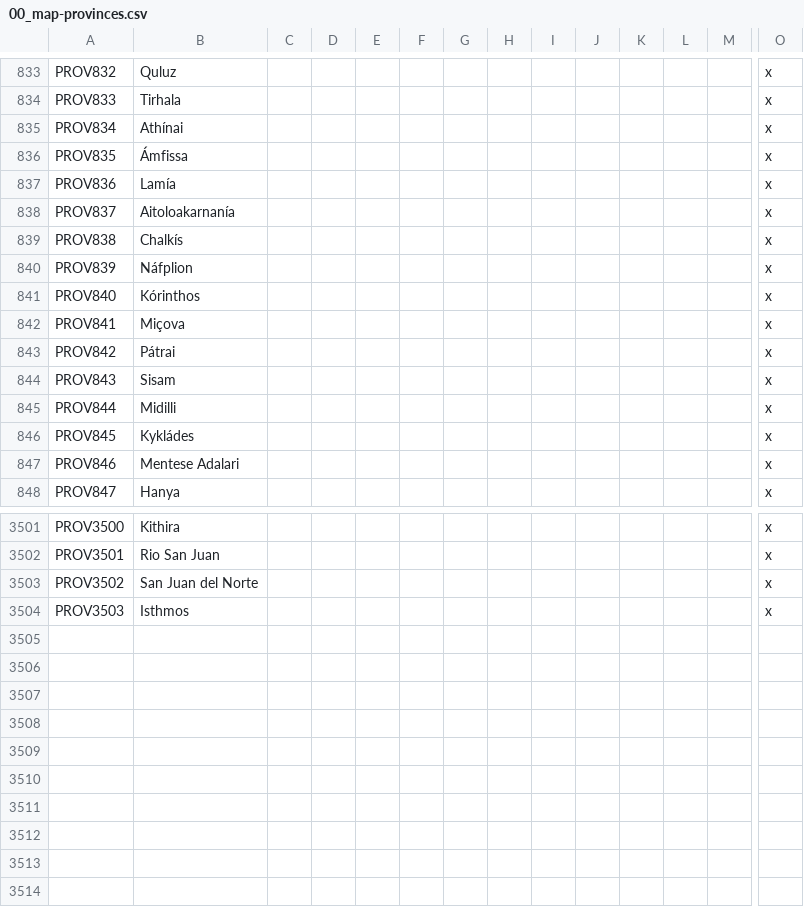
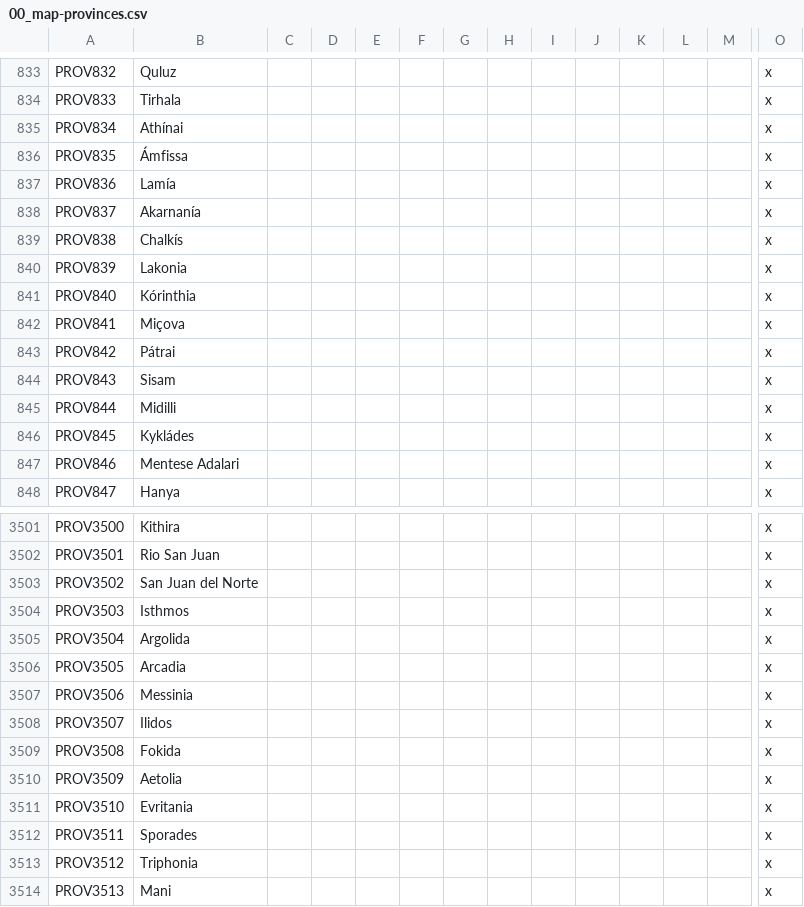
Before and after one commit to Pasx71/The-Grand-Combo-GreeceExperiment, a CSV file: TGC/localisation/00_map-provinces.csv, drawn as a sheet; only a part is shown, gaps mark what is left out; rows hold the shown columns only; the diff names each change by its address in the sheet, - before the commit and + after, or states it on an @@ line.

Commit message:
Adding Extra Provinces+Fixing Pops

```diff
--- a/TGC/localisation/00_map-provinces.csv
+++ b/TGC/localisation/00_map-provinces.csv
-B838: Aitoloakarnanía
+B838: Akarnanía
-B840: Náfplion
+B840: Lakonia
-B841: Kórinthos
+B841: Kórinthia
+row 3505: PROV3504 | Argolida |  |  |  |  |  |  |  |  |  |  |  | x
+row 3506: PROV3505 | Arcadia |  |  |  |  |  |  |  |  |  |  |  | x
+row 3507: PROV3506 | Messinia |  |  |  |  |  |  |  |  |  |  |  | x
+row 3508: PROV3507 | Ilidos |  |  |  |  |  |  |  |  |  |  |  | x
+row 3509: PROV3508 | Fokida |  |  |  |  |  |  |  |  |  |  |  | x
+row 3510: PROV3509 | Aetolia |  |  |  |  |  |  |  |  |  |  |  | x
+row 3511: PROV3510 | Evritania |  |  |  |  |  |  |  |  |  |  |  | x
+row 3512: PROV3511 | Sporades |  |  |  |  |  |  |  |  |  |  |  | x
+row 3513: PROV3512 | Triphonia |  |  |  |  |  |  |  |  |  |  |  | x
+row 3514: PROV3513 | Mani |  |  |  |  |  |  |  |  |  |  |  | x
```
Also changed, not shown: TGC/map/definition.csv, 18 other files.
